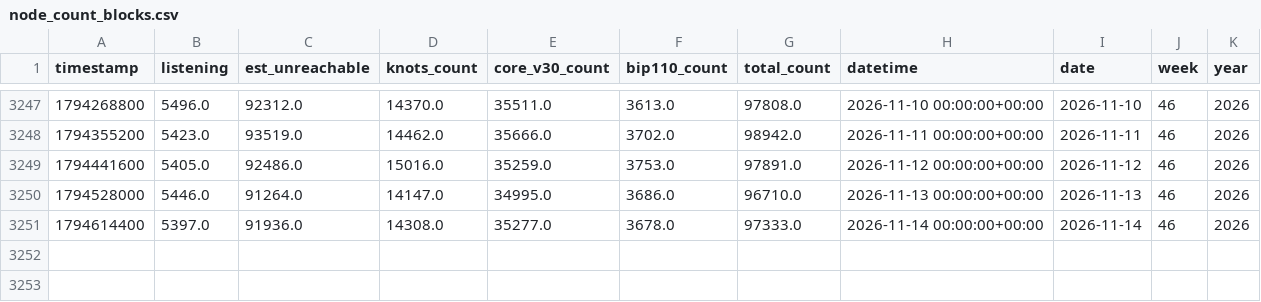
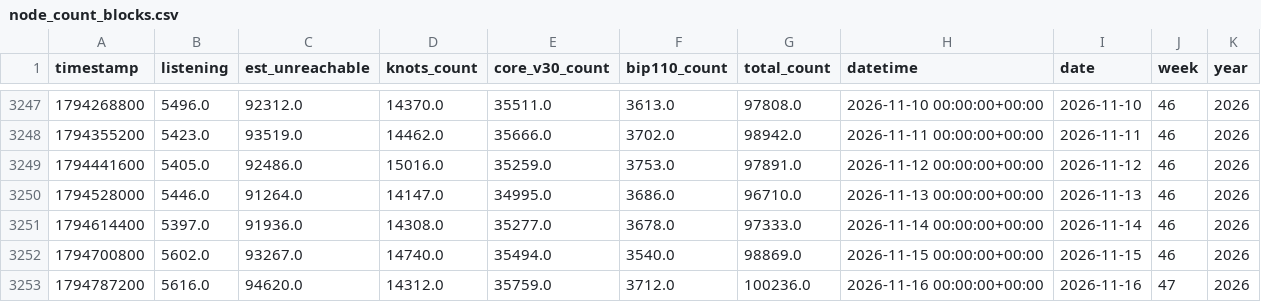
Before and after one commit to w-s-bitcoin/wickedsmartbitcoin, a CSV file: webapps/node_count/webapp_data/node_count_blocks.csv, drawn as a sheet; only a part is shown, gaps mark what is left out; the diff names each change by its address in the sheet, - before the commit and + after, or states it on an @@ line.

```diff
--- a/webapps/node_count/webapp_data/node_count_blocks.csv
+++ b/webapps/node_count/webapp_data/node_count_blocks.csv
+row 3252: 1794700800 | 5602.0 | 93267.0 | 14740.0 | 35494.0 | 3540.0 | 98869.0 | 2026-11-15 00:00:00+00:00 | 2026-11-15 | 46 | 2026
+row 3253: 1794787200 | 5616.0 | 94620.0 | 14312.0 | 35759.0 | 3712.0 | 100236.0 | 2026-11-16 00:00:00+00:00 | 2026-11-16 | 47 | 2026
```
Also changed, not shown: webapps/dca_cost_basis/webapp_data/daily_dca.csv, webapps/dca_cost_basis/webapp_data/dca_series_combined.csv, 38 other files.
